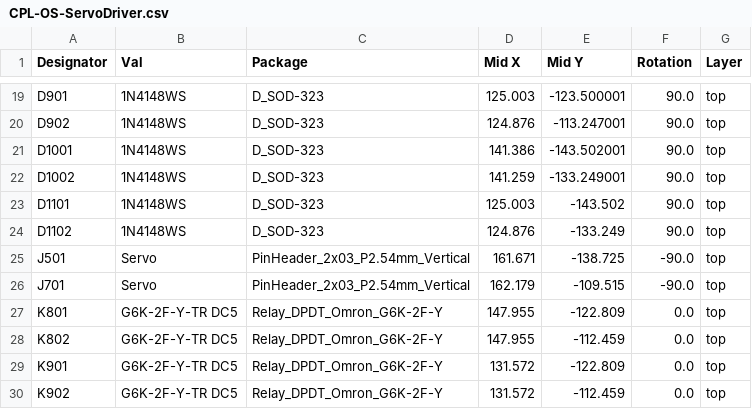
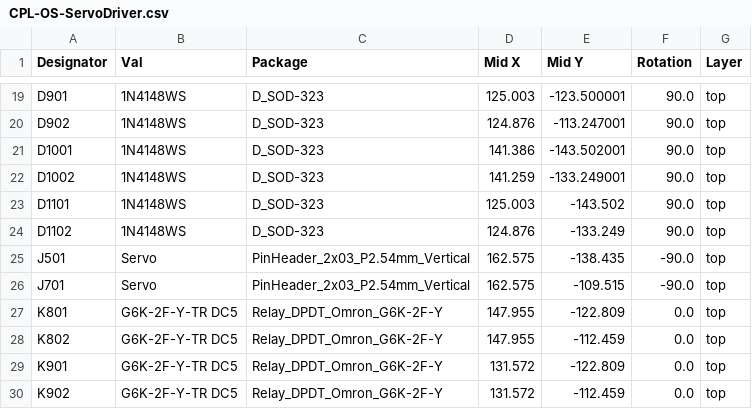
Before and after one commit to bask185/Train-Science-DIY, a CSV file: OS-ServoDriver/jlcpcb/production_files/CPL-OS-ServoDriver.csv, drawn as a sheet; only a part is shown, gaps mark what is left out; the diff covers the shown part only.

Commit message:
added production files

```diff
--- a/OS-ServoDriver/jlcpcb/production_files/CPL-OS-ServoDriver.csv
+++ b/OS-ServoDriver/jlcpcb/production_files/CPL-OS-ServoDriver.csv
@@ -24,4 +24,4 @@ D1101,1N4148WS,D_SOD-323,125.003,-143.502,90.0,top
 D1102,1N4148WS,D_SOD-323,124.876,-133.249,90.0,top
-J501,Servo,PinHeader_2x03_P2.54mm_Vertical,161.671,-138.725,-90.0,top
-J701,Servo,PinHeader_2x03_P2.54mm_Vertical,162.179,-109.515,-90.0,top
+J501,Servo,PinHeader_2x03_P2.54mm_Vertical,162.575,-138.435,-90.0,top
+J701,Servo,PinHeader_2x03_P2.54mm_Vertical,162.575,-109.515,-90.0,top
 K801,G6K-2F-Y-TR DC5,Relay_DPDT_Omron_G6K-2F-Y,147.955,-122.809,0.0,top
```
Also changed, not shown: 1 removed row and 32 edited cells elsewhere in this file, 22 other files.
